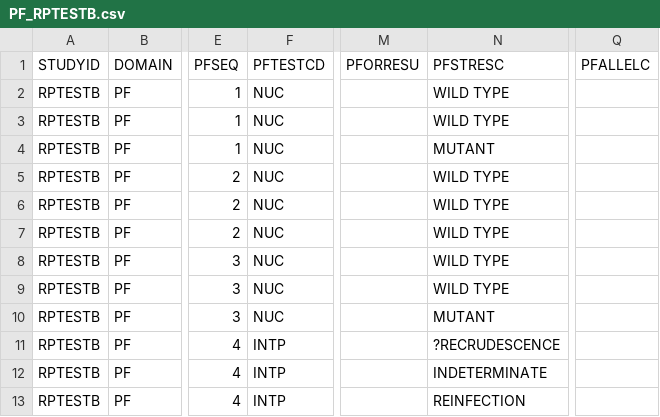
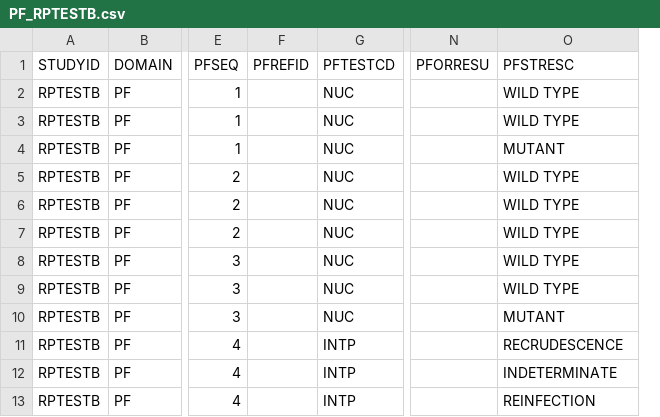
Before and after one commit to Infectious-Diseases-Data-Observatory/iddoverse, a CSV file: inst/extdata/Synthetic_Data_RPTESTB/PF_RPTESTB.csv, drawn as a sheet; only a part is shown, gaps mark what is left out; removed rows and columns are numbered as before the commit, all else as after; the diff names each change by its address in the sheet, - before the commit and + after, or states it on an @@ line.

```diff
--- a/inst/extdata/Synthetic_Data_RPTESTB/PF_RPTESTB.csv
+++ b/inst/extdata/Synthetic_Data_RPTESTB/PF_RPTESTB.csv
+column F (PFREFID), empty
-column Q (PFALLELC), empty
-O11 (PFSTRESC): ?RECRUDESCENCE
+O11 (PFSTRESC): RECRUDESCENCE
```
Also changed, not shown: inst/extdata/Synthetic_Data_RPTESTB/MB_RPTESTB.csv, inst/extdata/Synthetic_Data_RPTESTB/RS_RPTESTB.csv, 2 other files.
